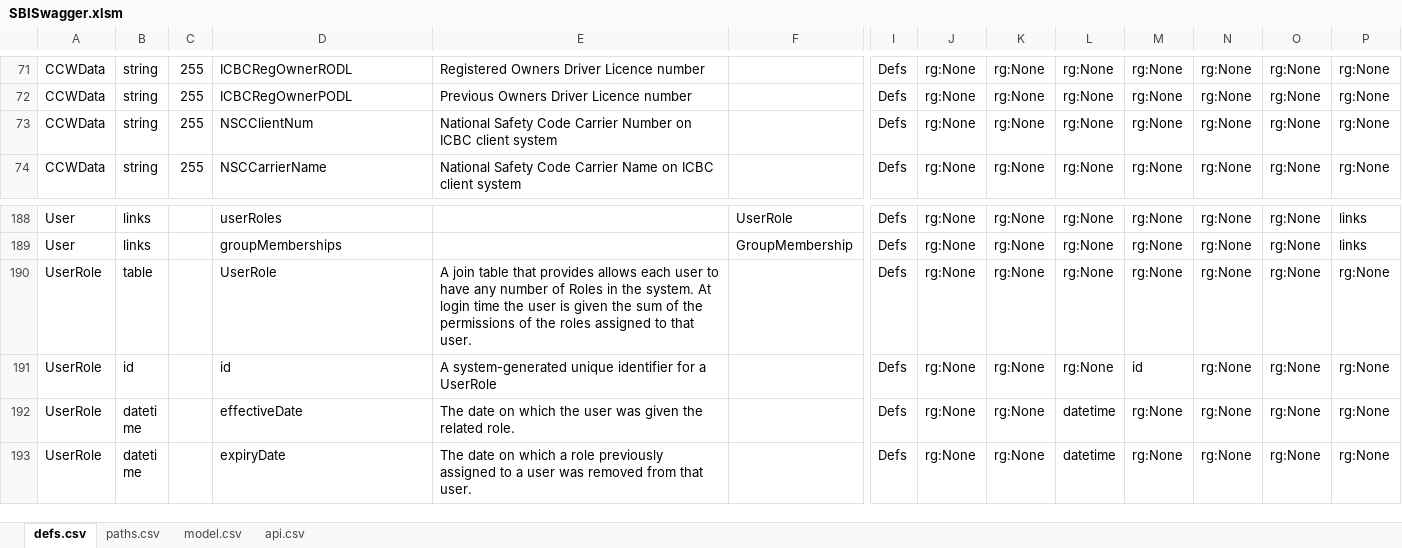
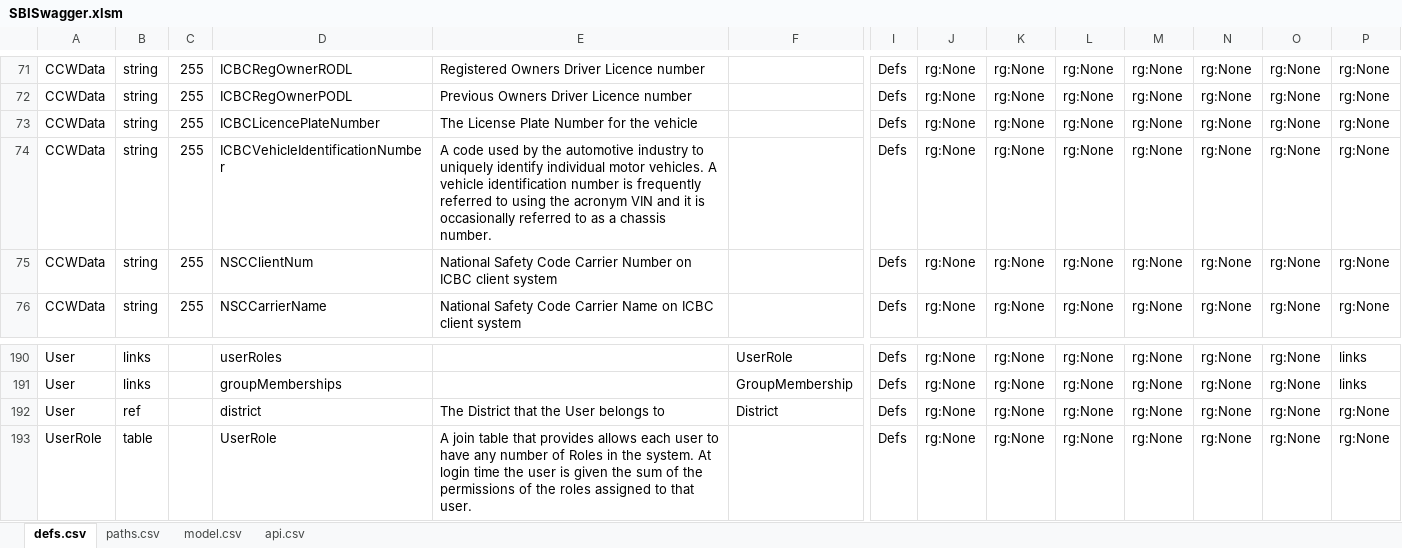
Before and after one commit to redhat-developer/s2i-dotnetcore, an Excel workbook: ApiSpec/in/SBISwagger.xlsm, sheet defs.csv, drawn as a sheet; only a part is shown, gaps mark what is left out; the shorter side is filled out with more unchanged rows; values as stored, in another font and other column widths than the file's, no borders; table styles not drawn; rows hold the shown columns only; the diff names each change by its address in the sheet, - before the commit and + after, or states it on an @@ line.

```diff
--- a/ApiSpec/in/SBISwagger.xlsm (sheet defs.csv)
+++ b/ApiSpec/in/SBISwagger.xlsm (sheet defs.csv)
+row 73: CCWData | string | 255 | ICBCLicencePlateNumber | The License Plate Number for the vehicle |  | Defs | rg:None | rg:None | rg:None | rg:None | rg:None | rg:None | rg:None
+row 74: CCWData | string | 255 | ICBCVehicleIdentificationNumber | A code used by the automotive industry to uniquely identify individual motor vehicles. A vehicle identification number is frequently referred to using the acronym VIN and it is occasionally referred to as a chassis number. |  | Defs | rg:None | rg:None | rg:None | rg:None | rg:None | rg:None | rg:None
+row 192: User | ref |  | district | The District that the User belongs to | District | Defs | rg:None | rg:None | rg:None | rg:None | rg:None | rg:None | rg:None
```
Also changed, not shown: formulas that keep their value, 13 other files.
